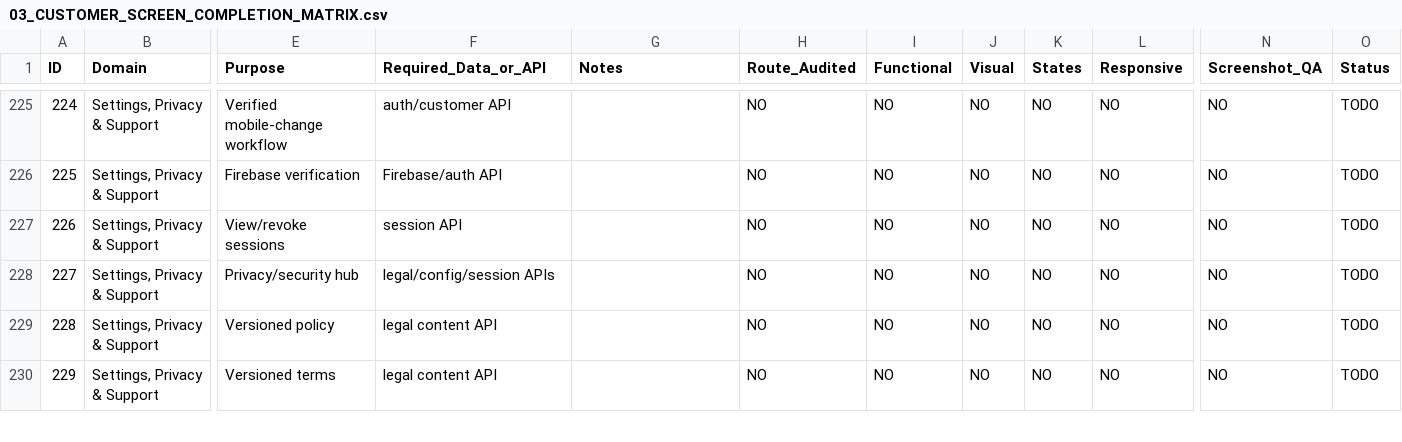
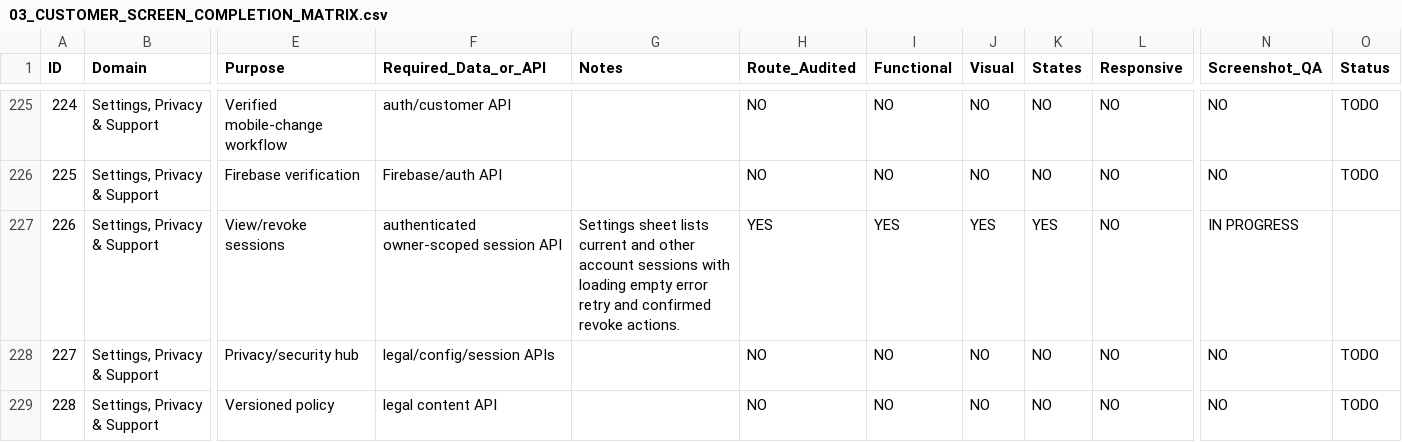
Before and after one commit to Zabnix-Private-Limited/shield, a CSV file: docs/customer-ui/agent-goal/03_CUSTOMER_SCREEN_COMPLETION_MATRIX.csv, drawn as a sheet; only a part is shown, gaps mark what is left out; the shorter side is filled out with more unchanged rows; the diff names each change by its address in the sheet, - before the commit and + after, or states it on an @@ line.

Commit message:
add customer session security controls

```diff
--- a/docs/customer-ui/agent-goal/03_CUSTOMER_SCREEN_COMPLETION_MATRIX.csv
+++ b/docs/customer-ui/agent-goal/03_CUSTOMER_SCREEN_COMPLETION_MATRIX.csv
-F227 (Required_Data_or_API): session API
+F227 (Required_Data_or_API): authenticated owner-scoped session API
-G227 (Notes): (empty)
+G227 (Notes): Settings sheet lists current and other account sessions with loading empty error retry and confirmed revoke actions.
-H227 (Route_Audited): NO
+H227 (Route_Audited): YES
-I227 (Functional): NO
+I227 (Functional): YES
-J227 (Visual): NO
+J227 (Visual): YES
-K227 (States): NO
+K227 (States): YES
-N227 (Screenshot_QA): NO
+N227 (Screenshot_QA): IN PROGRESS
-O227 (Status): TODO
+O227 (Status): (empty)
```
Also changed, not shown: 4 other files.
